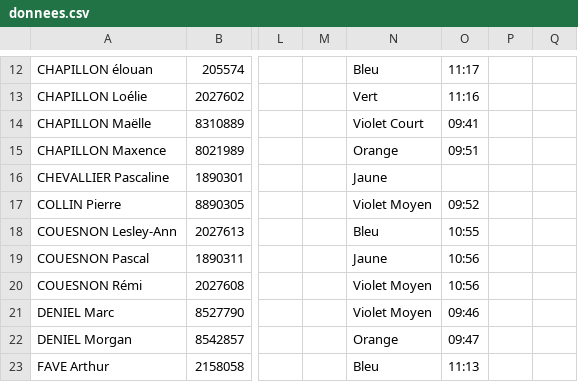
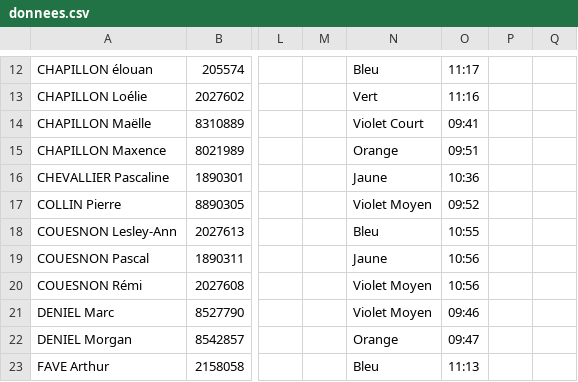
Before and after one commit to erikpier2/ycone_result_09, a CSV file: donnees.csv, drawn as a sheet; only a part is shown, gaps mark what is left out; the diff names each change by its address in the sheet, - before the commit and + after, or states it on an @@ line.

```diff
--- a/donnees.csv
+++ b/donnees.csv
-O16: (empty)
+O16: 10:36
```
Also changed, not shown: 1 other file.
